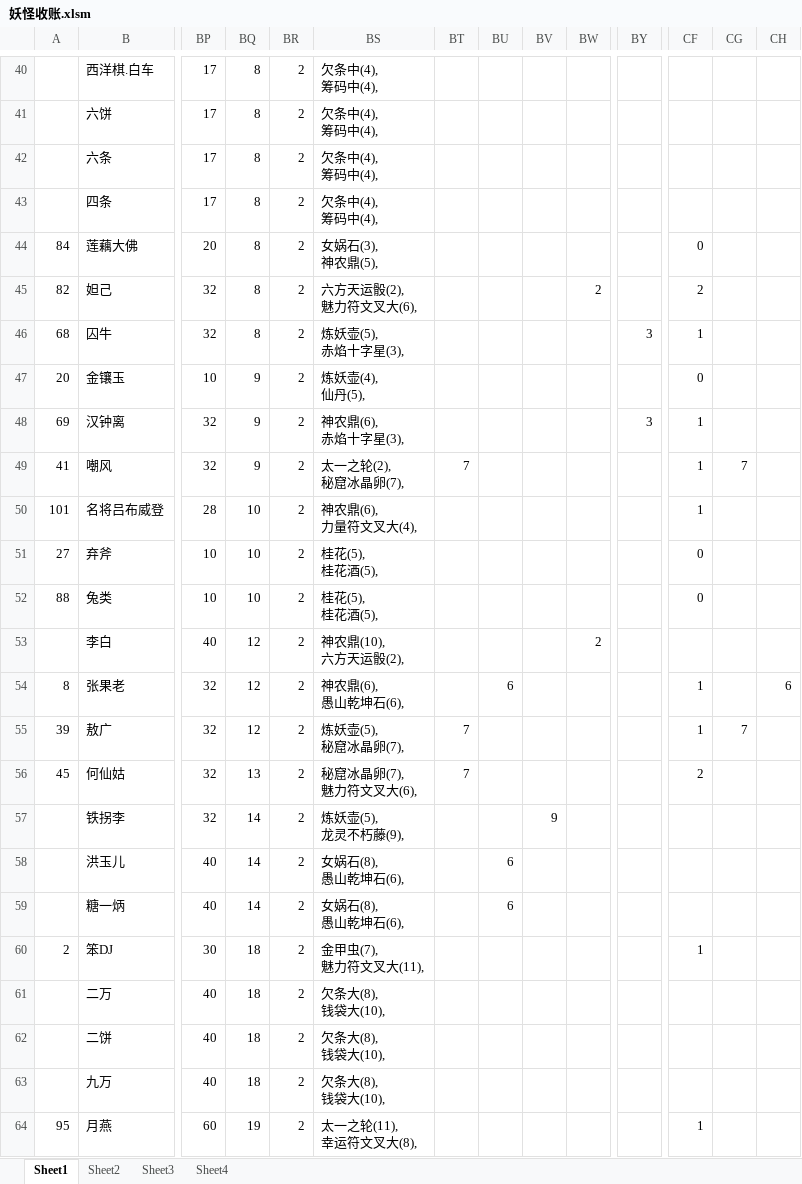
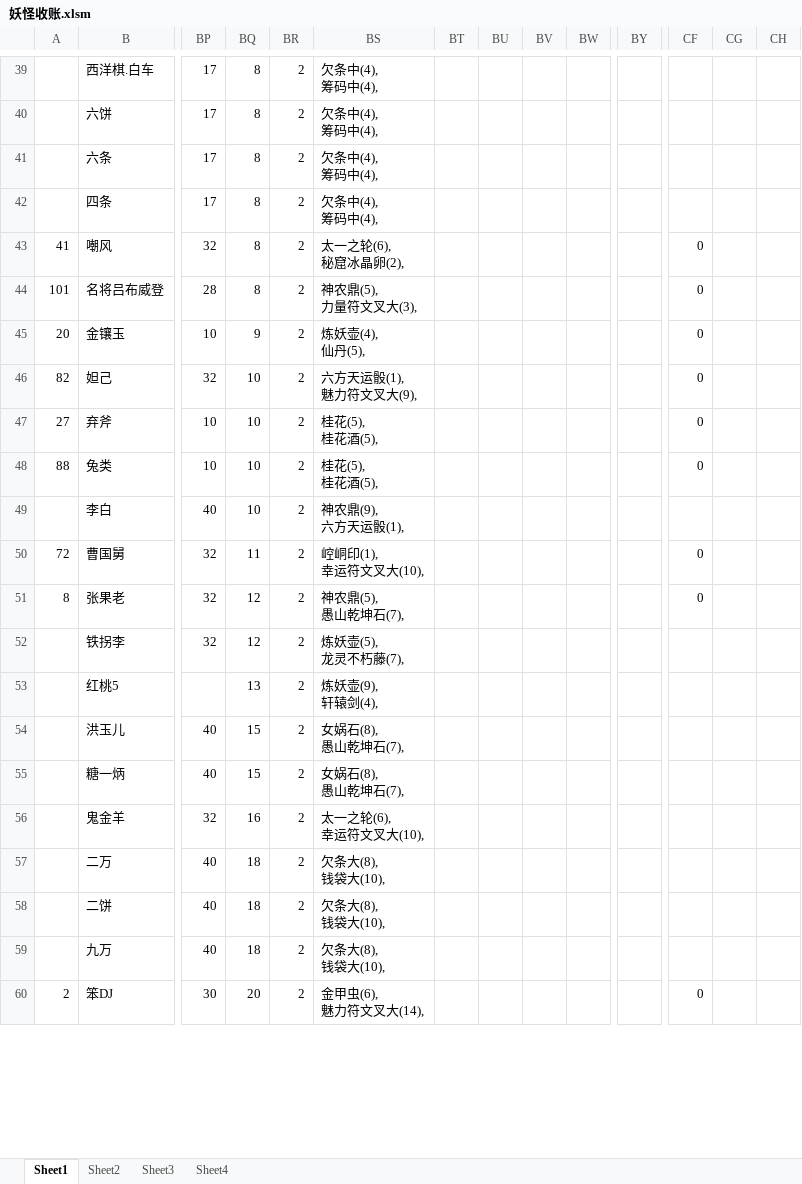
Before and after one commit to yue412/MonsterBook, an Excel workbook: bin/妖怪收账.xlsm, sheet Sheet1, drawn as a sheet; only a part is shown, gaps mark what is left out; values as stored, in another font and other column widths than the file's, no borders; charts and pictures and conditional formats not drawn; removed rows and columns are numbered as before the commit, all else as after; rows hold the shown columns only; ↵ is a line break in a cell; the diff covers the shown part only; the diff names each change by its address in the sheet, - before the commit and + after, or states it on an @@ line.

```diff
--- a/bin/妖怪收账.xlsm (sheet Sheet1)
+++ b/bin/妖怪收账.xlsm (sheet Sheet1)
-row 44: 84 | 莲藕大佛 | 20 | 8 | 2 | 女娲石(3), ↵ 神农鼎(5), |  |  |  |  |  | 0
-row 45: 82 | 妲己 | 32 | 8 | 2 | 六方天运骰(2), ↵ 魅力符文叉大(6), |  |  |  | 2 |  | 2
-row 46: 68 | 囚牛 | 32 | 8 | 2 | 炼妖壶(5), ↵ 赤焰十字星(3), |  |  |  |  | 3 | 1
+row 43: 41 | 嘲风 | 32 | 8 | 2 | 太一之轮(6), ↵ 秘窟冰晶卵(2), |  |  |  |  |  | 0
+row 44: 101 | 名将吕布威登 | 28 | 8 | 2 | 神农鼎(5), ↵ 力量符文叉大(3), |  |  |  |  |  | 0
-row 48: 69 | 汉钟离 | 32 | 9 | 2 | 神农鼎(6), ↵ 赤焰十字星(3), |  |  |  |  | 3 | 1
-row 49: 41 | 嘲风 | 32 | 9 | 2 | 太一之轮(2), ↵ 秘窟冰晶卵(7), | 7 |  |  |  |  | 1 | 7
-row 50: 101 | 名将吕布威登 | 28 | 10 | 2 | 神农鼎(6), ↵ 力量符文叉大(4), |  |  |  |  |  | 1
+row 46: 82 | 妲己 | 32 | 10 | 2 | 六方天运骰(1), ↵ 魅力符文叉大(9), |  |  |  |  |  | 0
-BQ49: 12
+BQ49: 10
-BS49: 神农鼎(10), ↵ 六方天运骰(2),
+BS49: 神农鼎(9), ↵ 六方天运骰(1),
-BW49: 2
+BW49: (empty)
+row 50: 72 | 曹国舅 | 32 | 11 | 2 | 崆峒印(1), ↵ 幸运符文叉大(10), |  |  |  |  |  | 0
-BS51: 神农鼎(6), ↵ 愚山乾坤石(6),
+BS51: 神农鼎(5), ↵ 愚山乾坤石(7),
-BU51: 6
+BU51: (empty)
-CF51: 1
+CF51: 0
-CH51: 6
+CH51: (empty)
-row 55: 39 | 敖广 | 32 | 12 | 2 | 炼妖壶(5), ↵ 秘窟冰晶卵(7), | 7 |  |  |  |  | 1 | 7
-row 56: 45 | 何仙姑 | 32 | 13 | 2 | 秘窟冰晶卵(7), ↵ 魅力符文叉大(6), | 7 |  |  |  |  | 2
-BQ52: 14
+BQ52: 12
-BS52: 炼妖壶(5), ↵ 龙灵不朽藤(9),
+BS52: 炼妖壶(5), ↵ 龙灵不朽藤(7),
-BV52: 9
+BV52: (empty)
+row 53:  | 红桃5 |  | 13 | 2 | 炼妖壶(9), ↵ 轩辕剑(4),
-BQ54:BQ55: 14
+BQ54:BQ55: 15
-BS54:BS55: 女娲石(8), ↵ 愚山乾坤石(6),
+BS54:BS55: 女娲石(8), ↵ 愚山乾坤石(7),
-BU54:BU55: 6
+BU54:BU55: (empty)
-row 60: 2 | 笨DJ | 30 | 18 | 2 | 金甲虫(7), ↵ 魅力符文叉大(11), |  |  |  |  |  | 1
+row 56:  | 鬼金羊 | 32 | 16 | 2 | 太一之轮(6), ↵ 幸运符文叉大(10),
-row 64: 95 | 月燕 | 60 | 19 | 2 | 太一之轮(11), ↵ 幸运符文叉大(8), |  |  |  |  |  | 1
+row 60: 2 | 笨DJ | 30 | 20 | 2 | 金甲虫(6), ↵ 魅力符文叉大(14), |  |  |  |  |  | 0
```
Also changed, not shown: 30 added rows, 24 removed rows and 188 edited cells elsewhere in this sheet, sheet Sheet2, formulas that keep their value, charts or pictures, 1 other file.
